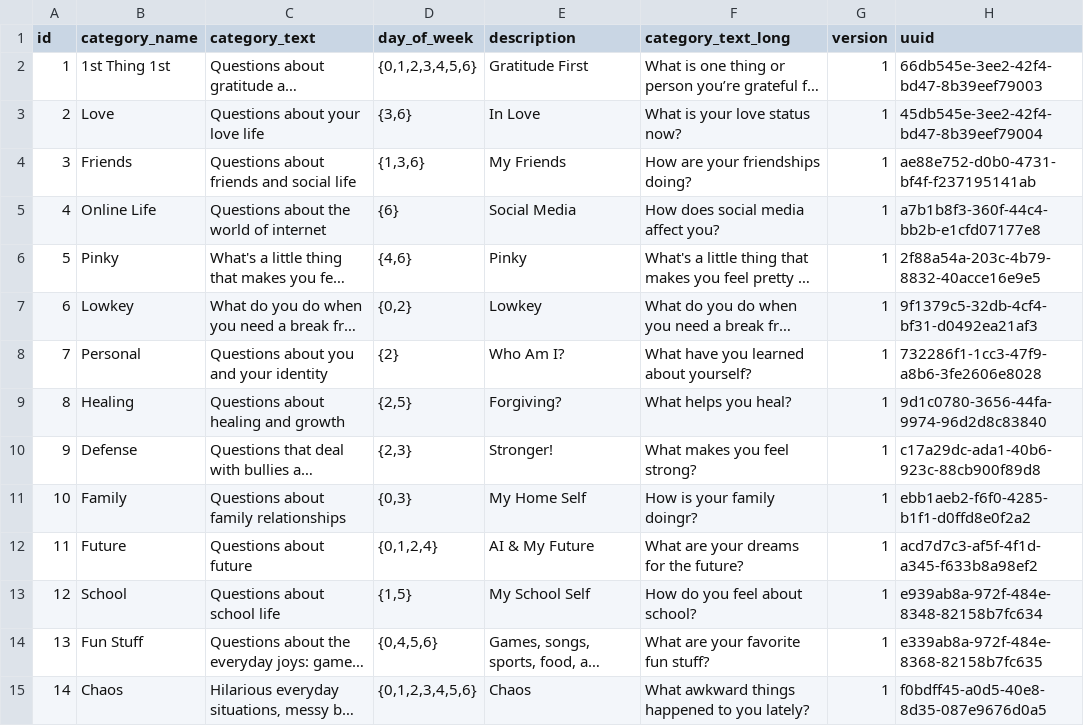
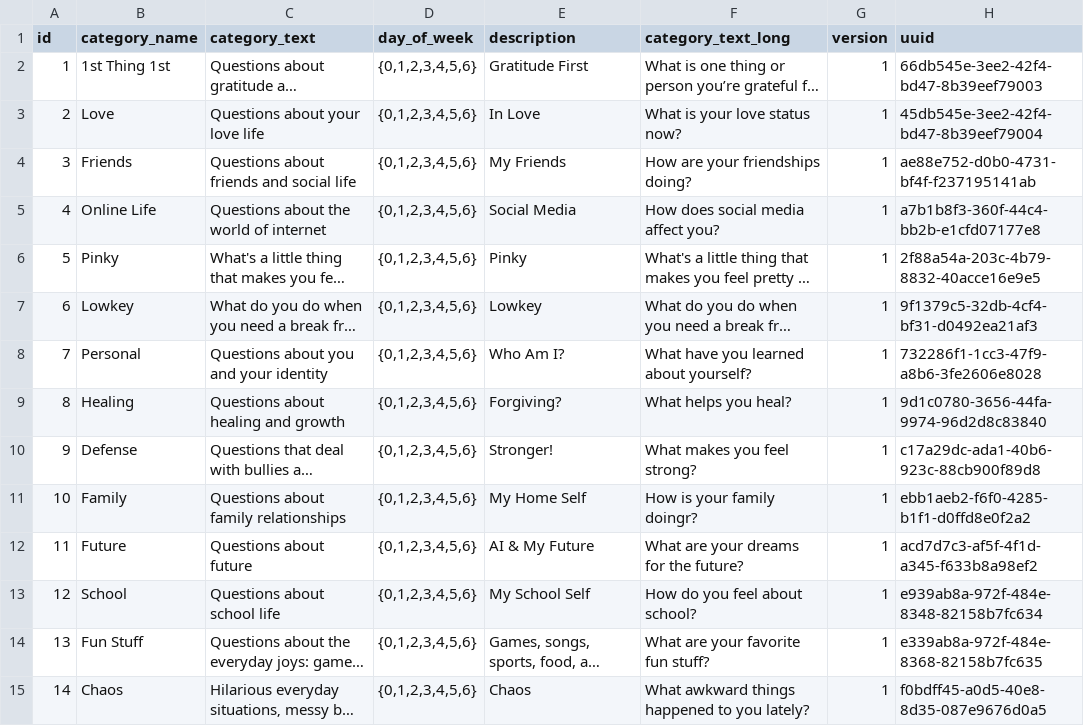
Before and after one commit to MWMS-LLC/teen-poll, a CSV file: data/categories.csv, drawn as a sheet; long unchanged cells end in …; the diff names each change by its address in the sheet, - before the commit and + after, or states it on an @@ line.

```diff
--- a/data/categories.csv
+++ b/data/categories.csv
-D3 (day_of_week): {3,6}
+D3 (day_of_week): {0,1,2,3,4,5,6}
-D4 (day_of_week): {1,3,6}
+D4 (day_of_week): {0,1,2,3,4,5,6}
-D5 (day_of_week): {6}
+D5 (day_of_week): {0,1,2,3,4,5,6}
-D6 (day_of_week): {4,6}
+D6 (day_of_week): {0,1,2,3,4,5,6}
-D7 (day_of_week): {0,2}
+D7 (day_of_week): {0,1,2,3,4,5,6}
-D8 (day_of_week): {2}
+D8 (day_of_week): {0,1,2,3,4,5,6}
-D9 (day_of_week): {2,5}
+D9 (day_of_week): {0,1,2,3,4,5,6}
-D10 (day_of_week): {2,3}
+D10 (day_of_week): {0,1,2,3,4,5,6}
-D11 (day_of_week): {0,3}
+D11 (day_of_week): {0,1,2,3,4,5,6}
-D12 (day_of_week): {0,1,2,4}
+D12 (day_of_week): {0,1,2,3,4,5,6}
-D13 (day_of_week): {1,5}
+D13 (day_of_week): {0,1,2,3,4,5,6}
-D14 (day_of_week): {0,4,5,6}
+D14 (day_of_week): {0,1,2,3,4,5,6}
```
Also changed, not shown: data/blocks.csv, data/questions.csv, 19 other files.
